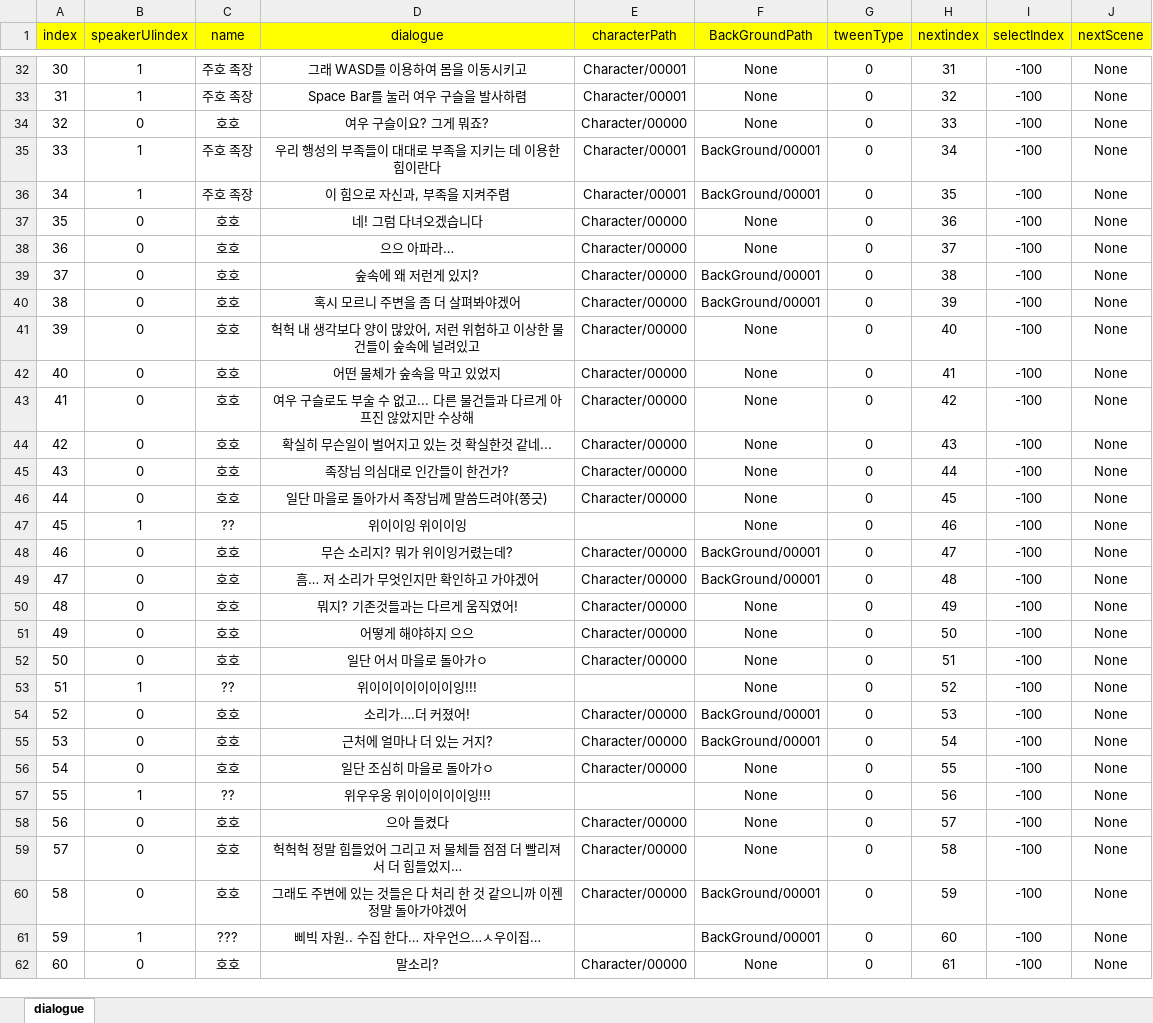
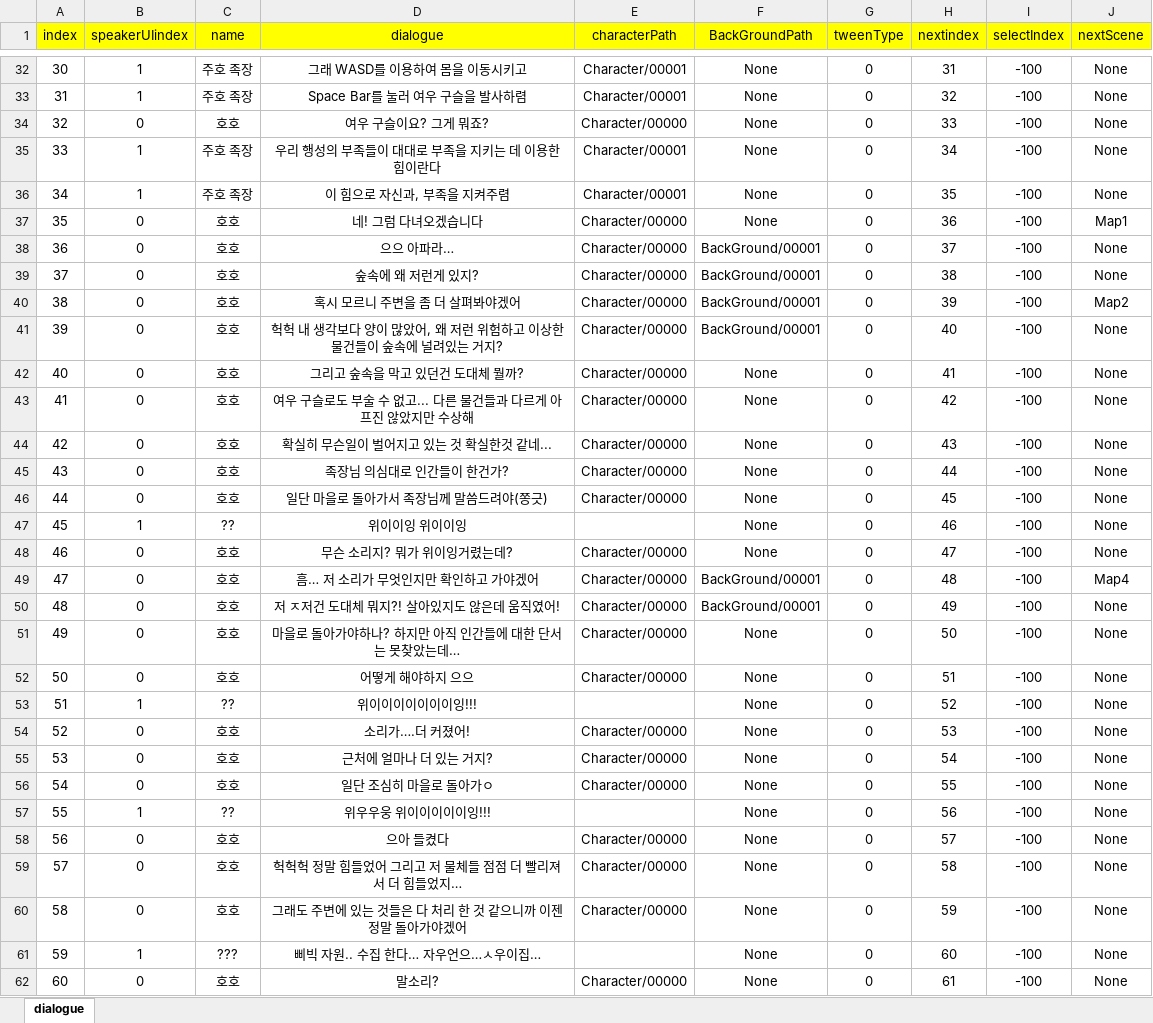
Before and after one commit to RyuHaJung/hohoPlanet_P1A3_TeamC, an Excel workbook: hohoPlanet/Assets/Resources/ExcelDB/DialogueDB.xlsx, sheet dialogue, drawn as a sheet; only a part is shown, gaps mark what is left out; values as stored, in another font and other column widths than the file's, no borders; the diff covers the shown part only; the diff names each change by its address in the sheet, - before the commit and + after, or states it on an @@ line.

```diff
--- a/hohoPlanet/Assets/Resources/ExcelDB/DialogueDB.xlsx (sheet dialogue)
+++ b/hohoPlanet/Assets/Resources/ExcelDB/DialogueDB.xlsx (sheet dialogue)
-F35:F36 (BackGroundPath): BackGround/00001
+F35:F36 (BackGroundPath): None
-J37 (nextScene): None
+J37 (nextScene): Map1
-F38 (BackGroundPath): None
+F38 (BackGroundPath): BackGround/00001
-J40 (nextScene): None
+J40 (nextScene): Map2
-D41 (dialogue): …많았어, 저런 위험하고 이상한 물건들이 숲속에 널려있고
+D41 (dialogue): …많았어, 왜 저런 위험하고 이상한 물건들이 숲속에 널려있는 거지?
-F41 (BackGroundPath): None
+F41 (BackGroundPath): BackGround/00001
-D42 (dialogue): 어떤 물체가 숲속을 막고 있었지
+D42 (dialogue): 그리고 숲속을 막고 있던건 도대체 뭘까?
-F48 (BackGroundPath): BackGround/00001
+F48 (BackGroundPath): None
-J49 (nextScene): None
+J49 (nextScene): Map4
-D50 (dialogue): 뭐지? 기존것들과는 다르게 움직였어!
+D50 (dialogue): 저 ㅈ저건 도대체 뭐지?! 살아있지도 않은데 움직였어!
-F50 (BackGroundPath): None
+F50 (BackGroundPath): BackGround/00001
-D51 (dialogue): 어떻게 해야하지 으으
+D51 (dialogue): 마을로 돌아가야하나? 하지만 아직 인간들에 대한 단서는 못찾았는데…
-D52 (dialogue): 일단 어서 마을로 돌아가ㅇ
+D52 (dialogue): 어떻게 해야하지 으으
-F54:F55 (BackGroundPath): BackGround/00001
+F54:F55 (BackGroundPath): None
-F60:F61 (BackGroundPath): BackGround/00001
+F60:F61 (BackGroundPath): None
```
Also changed, not shown: 2 edited cells elsewhere in this sheet, 10 other files.
